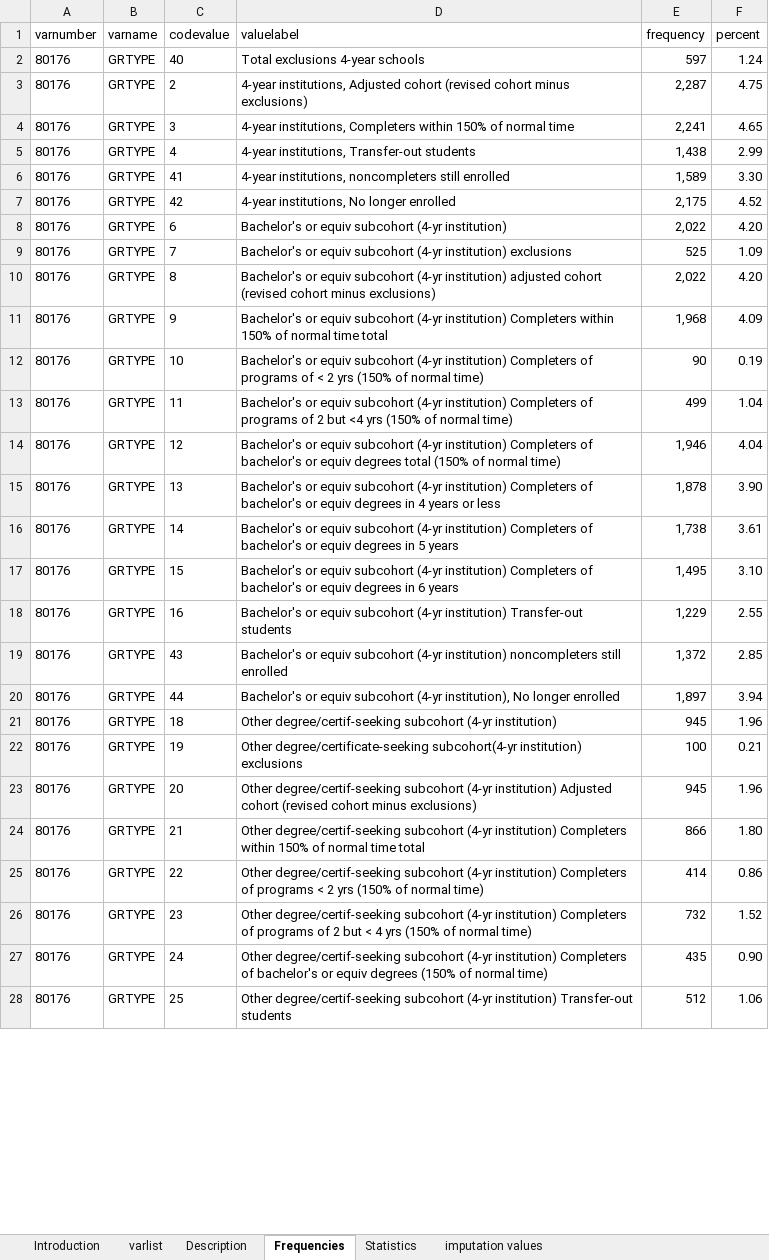
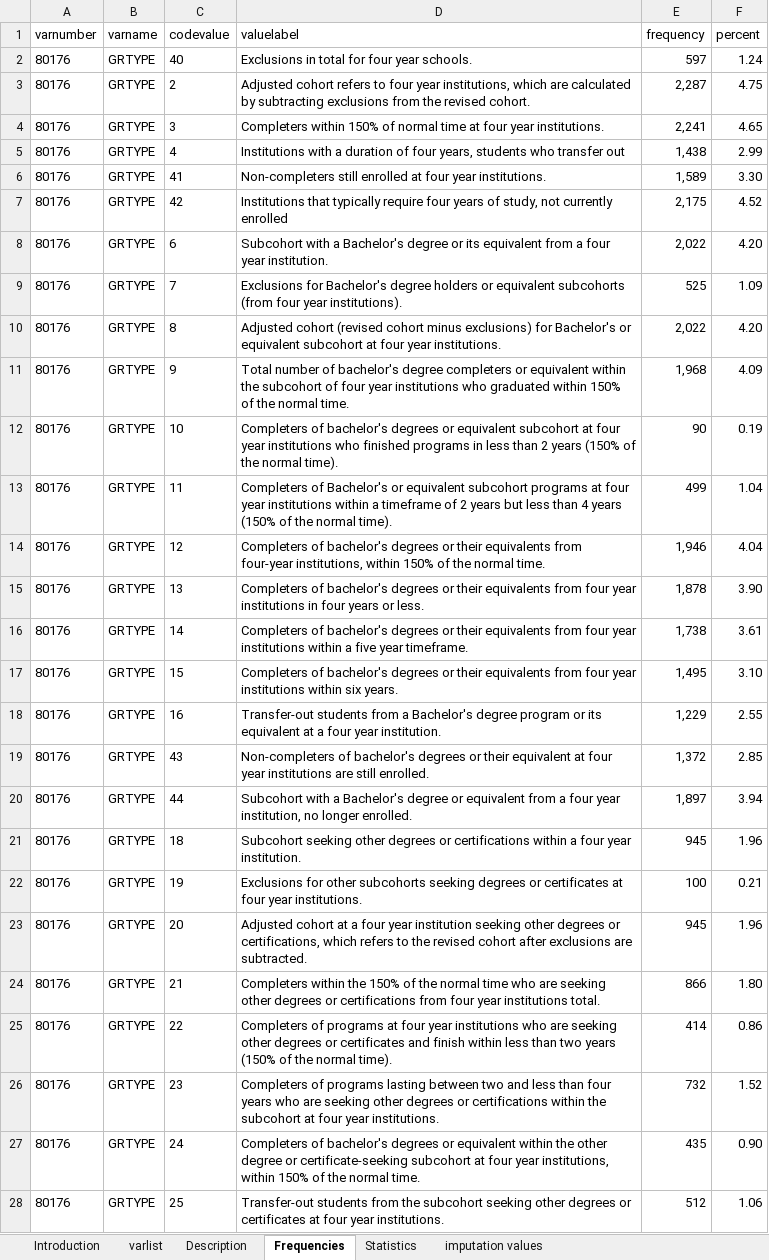
Before and after one commit to hemadataworksai/ipedsllm, an Excel workbook: data_ingest/ipeds/dictionaries/gr2022.xlsx, sheet Frequencies, drawn as a sheet; only a part is shown; values as stored, in another font and other column widths than the file's, no borders; the diff covers the shown part only; the diff names each change by its address in the sheet, - before the commit and + after, or states it on an @@ line.

```diff
--- a/data_ingest/ipeds/dictionaries/gr2022.xlsx (sheet Frequencies)
+++ b/data_ingest/ipeds/dictionaries/gr2022.xlsx (sheet Frequencies)
-D2 (valuelabel): Total exclusions 4-year schools
+D2 (valuelabel): Exclusions in total for four year schools.
-D3 (valuelabel): 4-year institutions, Adjusted cohort (revised cohort minus exclusions)
+D3 (valuelabel): Adjusted cohort refers to four year institutions, which are calculated by subtracting exclusions from the revised cohort.
-D4 (valuelabel): 4-year institutions, Completers within 150% of normal time
+D4 (valuelabel): Completers within 150% of normal time at four year institutions.
-D5 (valuelabel): 4-year institutions, Transfer-out students
+D5 (valuelabel): Institutions with a duration of four years, students who transfer out
-D6 (valuelabel): 4-year institutions, noncompleters still enrolled
+D6 (valuelabel): Non-completers still enrolled at four year institutions.
-D7 (valuelabel): 4-year institutions, No longer enrolled
+D7 (valuelabel): Institutions that typically require four years of study, not currently enrolled
-D8 (valuelabel): Bachelor's or equiv subcohort (4-yr institution)
+D8 (valuelabel): Subcohort with a Bachelor's degree or its equivalent from a four year institution.
-D9 (valuelabel): Bachelor's or equiv subcohort (4-yr institution) exclusions
+D9 (valuelabel): Exclusions for Bachelor's degree holders or equivalent subcohorts (from four year institutions).
-D10 (valuelabel): Bachelor's or equiv subcohort (4-yr institution) adjusted cohort (revised cohort minus exclusions)
+D10 (valuelabel): Adjusted cohort (revised cohort minus exclusions) for Bachelor's or equivalent subcohort at four year institutions.
-D11 (valuelabel): Bachelor's or equiv subcohort (4-yr institution) Completers within 150% of normal time total
+D11 (valuelabel): Total number of bachelor's degree completers or equivalent within the subcohort of four year institutions who graduated within 150% of the normal time.
-D12 (valuelabel): Bachelor's or equiv subcohort (4-yr institution) Completers of programs of < 2 yrs (150% of normal time)
+D12 (valuelabel): Completers of bachelor's degrees or equivalent subcohort at four year institutions who finished programs in less than 2 years (150% of the normal time).
-D13 (valuelabel): Bachelor's or equiv subcohort (4-yr institution) Completers of programs of 2 but <4 yrs (150% of normal time)
+D13 (valuelabel): Completers of Bachelor's or equivalent subcohort programs at four year institutions within a timeframe of 2 years but less than 4 years (150% of the normal time).
-D14 (valuelabel): Bachelor's or equiv subcohort (4-yr institution) Completers of bachelor's or equiv degrees total (150% of normal time)
+D14 (valuelabel): Completers of bachelor's degrees or their equivalents from four-year institutions, within 150% of the normal time.
-D15 (valuelabel): Bachelor's or equiv subcohort (4-yr institution) Completers of bachelor's or equiv degrees in 4 years or less
+D15 (valuelabel): Completers of bachelor's degrees or their equivalents from four year institutions in four years or less.
-D16 (valuelabel): Bachelor's or equiv subcohort (4-yr institution) Completers of bachelor's or equiv degrees in 5 years
+D16 (valuelabel): Completers of bachelor's degrees or their equivalents from four year institutions within a five year timeframe.
-D17 (valuelabel): Bachelor's or equiv subcohort (4-yr institution) Completers of bachelor's or equiv degrees in 6 years
+D17 (valuelabel): Completers of bachelor's degrees or their equivalents from four year institutions within six years.
-D18 (valuelabel): Bachelor's or equiv subcohort (4-yr institution) Transfer-out students
+D18 (valuelabel): Transfer-out students from a Bachelor's degree program or its equivalent at a four year institution.
-D19 (valuelabel): Bachelor's or equiv subcohort (4-yr institution) noncompleters still enrolled
+D19 (valuelabel): Non-completers of bachelor's degrees or their equivalent at four year institutions are still enrolled.
-D20 (valuelabel): Bachelor's or equiv subcohort (4-yr institution), No longer enrolled
+D20 (valuelabel): Subcohort with a Bachelor's degree or equivalent from a four year institution, no longer enrolled.
-D21 (valuelabel): Other degree/certif-seeking subcohort (4-yr institution)
+D21 (valuelabel): Subcohort seeking other degrees or certifications within a four year institution.
-D22 (valuelabel): Other degree/certificate-seeking subcohort(4-yr institution) exclusions
+D22 (valuelabel): Exclusions for other subcohorts seeking degrees or certificates at four year institutions.
-D23 (valuelabel): Other degree/certif-seeking subcohort (4-yr institution) Adjusted cohort (revised cohort minus exclusions)
+D23 (valuelabel): Adjusted cohort at a four year institution seeking other degrees or certifications, which refers to the revised cohort after exclusions are subtracted.
-D24 (valuelabel): Other degree/certif-seeking subcohort (4-yr institution) Completers within 150% of normal time total
+D24 (valuelabel): Completers within the 150% of the normal time who are seeking other degrees or certifications from four year institutions total.
-D25 (valuelabel): Other degree/certif-seeking subcohort (4-yr institution) Completers of programs < 2 yrs (150% of normal time)
+D25 (valuelabel): Completers of programs at four year institutions who are seeking other degrees or certificates and finish within less than two years (150% of the normal time).
-D26 (valuelabel): Other degree/certif-seeking subcohort (4-yr institution) Completers of programs of 2 but < 4 yrs (150% of normal time)
+D26 (valuelabel): Completers of programs lasting between two and less than four years who are seeking other degrees or certifications within the subcohort at four year institutions.
-D27 (valuelabel): Other degree/certif-seeking subcohort (4-yr institution) Completers of bachelor's or equiv degrees (150% of normal time)
+D27 (valuelabel): Completers of bachelor's degrees or equivalent within the other degree or certificate-seeking subcohort at four year institutions, within 150% of the normal time.
-D28 (valuelabel): Other degree/certif-seeking subcohort (4-yr institution) Transfer-out students
+D28 (valuelabel): Transfer-out students from the subcohort seeking other degrees or certificates at four year institutions.
```
Also changed, not shown: 41 edited cells elsewhere in this sheet, sheet varlist, sheet Introduction, data_ingest/ipeds/dictionaries/adm2022.xlsx, data_ingest/ipeds/dictionaries/c2022dep.xlsx, 14 other files.
